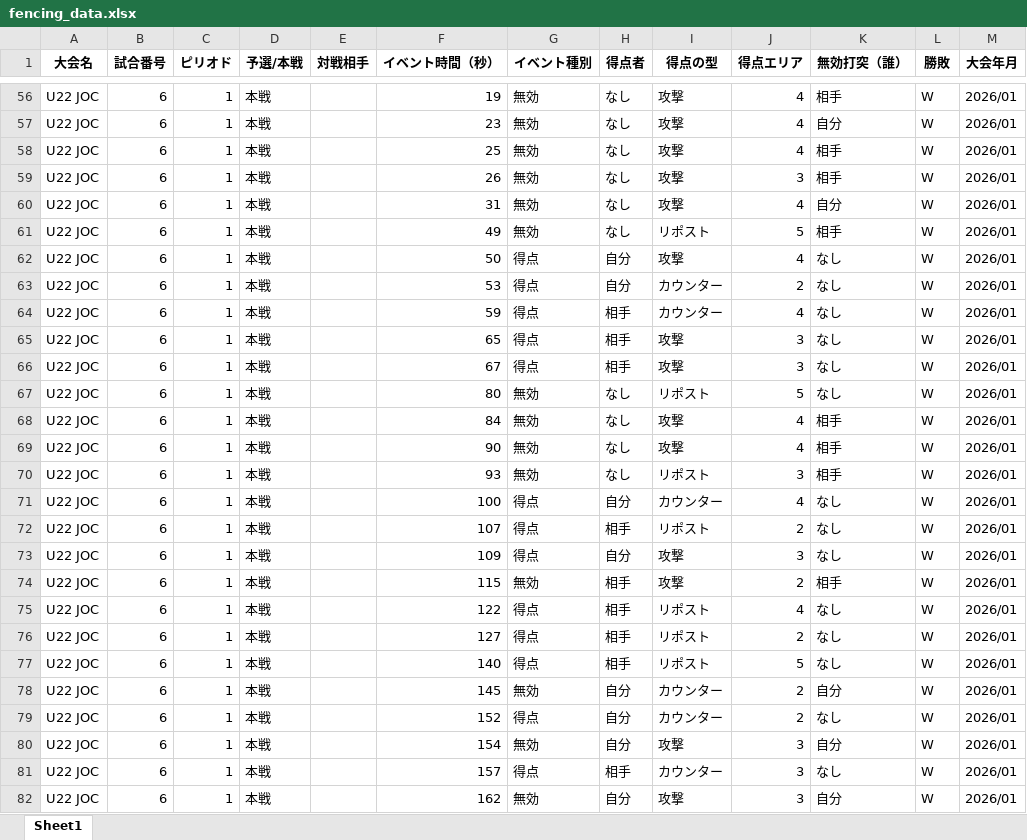
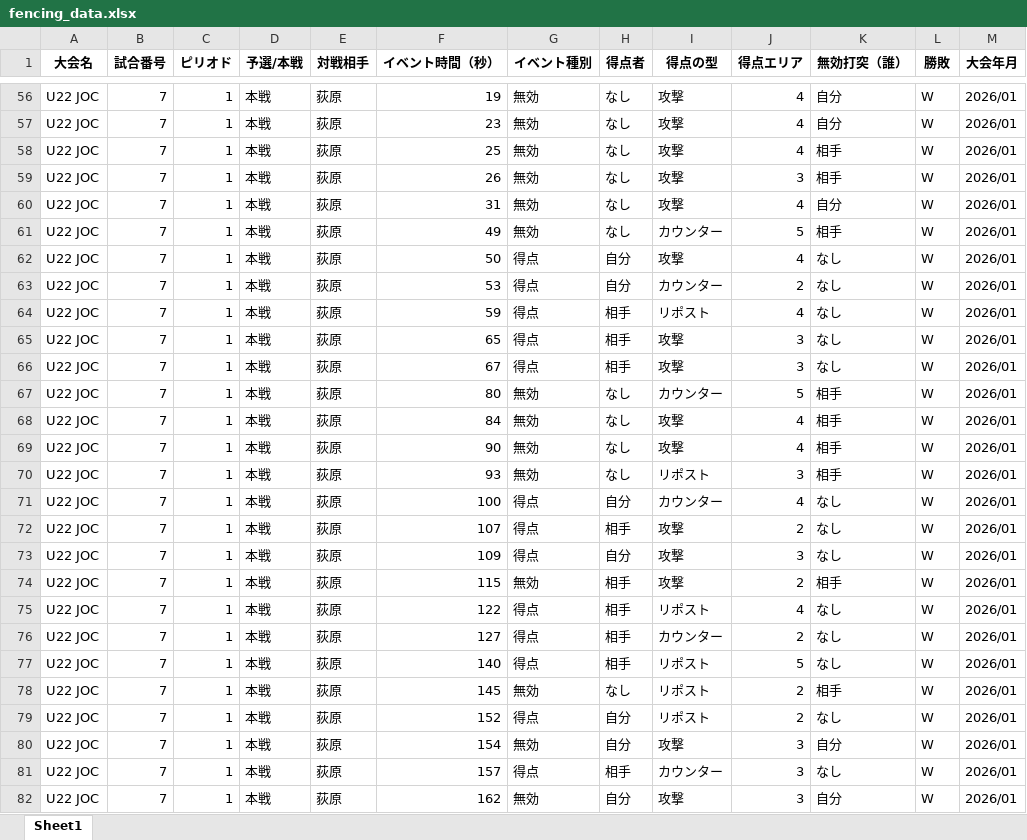
Before and after one commit to khoriuchi1105-coder/fencing-app, an Excel workbook: fencing_data.xlsx, sheet Sheet1, drawn as a sheet; only a part is shown, gaps mark what is left out; values as stored, in another font and other column widths than the file's, no borders; the diff covers the shown part only; the diff names each change by its address in the sheet, - before the commit and + after, or states it on an @@ line.

```diff
--- a/fencing_data.xlsx (sheet Sheet1)
+++ b/fencing_data.xlsx (sheet Sheet1)
-B56:B82 (試合番号): 6
+B56:B82 (試合番号): 7
-E56:E82 (対戦相手): (empty)
+E56:E82 (対戦相手): 荻原
-K56 (無効打突（誰）): 相手
+K56 (無効打突（誰）): 自分
-I61 (得点の型): リポスト
+I61 (得点の型): カウンター
-I64 (得点の型): カウンター
+I64 (得点の型): リポスト
-I67 (得点の型): リポスト
+I67 (得点の型): カウンター
-K67 (無効打突（誰）): なし
+K67 (無効打突（誰）): 相手
-I72 (得点の型): リポスト
+I72 (得点の型): 攻撃
-I76 (得点の型): リポスト
+I76 (得点の型): カウンター
-H78 (得点者): 自分
+H78 (得点者): なし
-I78:I79 (得点の型): カウンター
+I78:I79 (得点の型): リポスト
-K78 (無効打突（誰）): 自分
+K78 (無効打突（誰）): 相手
```
Also changed, not shown: 360 edited cells elsewhere in this sheet.
